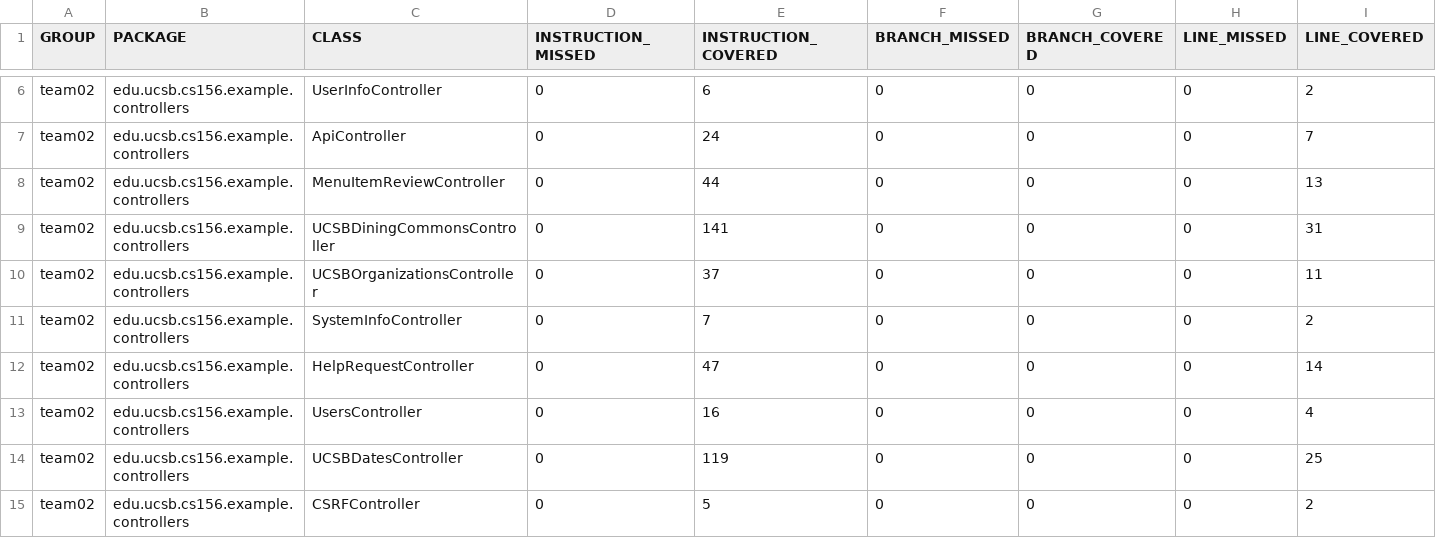
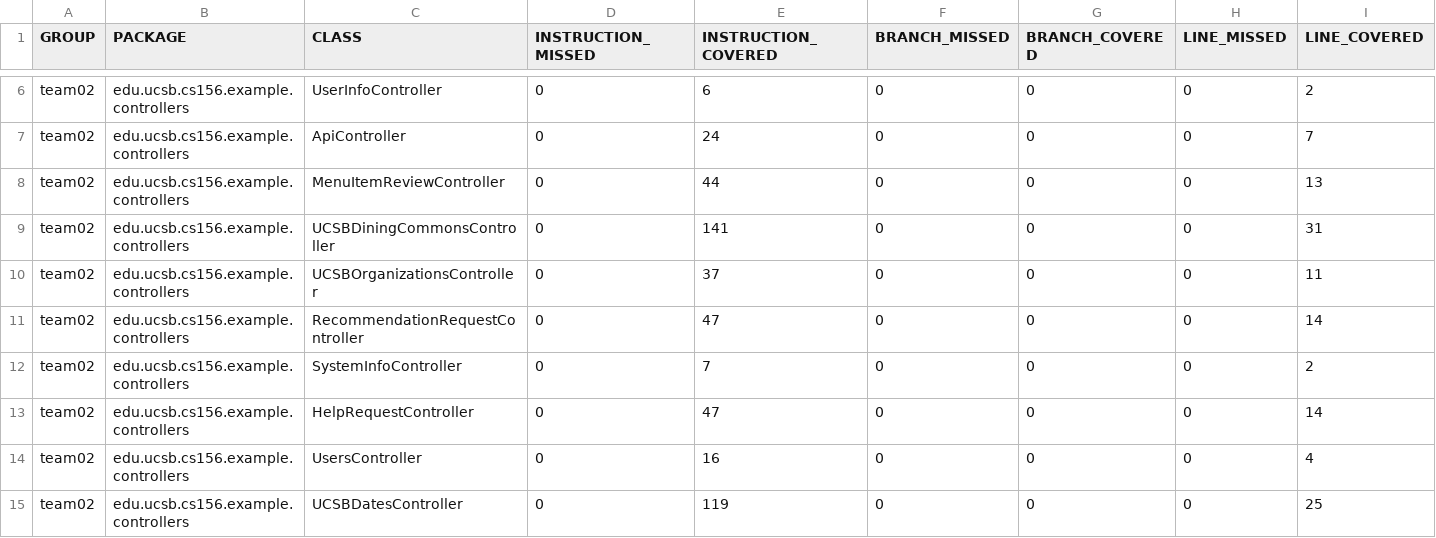
Before and after one commit to ucsb-cs156-f23/team02-f23-7pm-4, a CSV file: jacoco/jacoco.csv, drawn as a sheet; only a part is shown, gaps mark what is left out; the shorter side is filled out with more unchanged rows; rows hold the shown columns only; the diff names each change by its address in the sheet, - before the commit and + after, or states it on an @@ line.

Commit message:
Deploying to gh-pages from @ ucsb-cs156-f23/team02-f23-7pm-4@b5bc58e7be26b0f80b746f3195b185fb88abe800 🚀

```diff
--- a/jacoco/jacoco.csv
+++ b/jacoco/jacoco.csv
+row 11: team02 | edu.ucsb.cs156.example.controllers | RecommendationRequestController | 0 | 47 | 0 | 0 | 0 | 14
```
Also changed, not shown: 7 other files.
